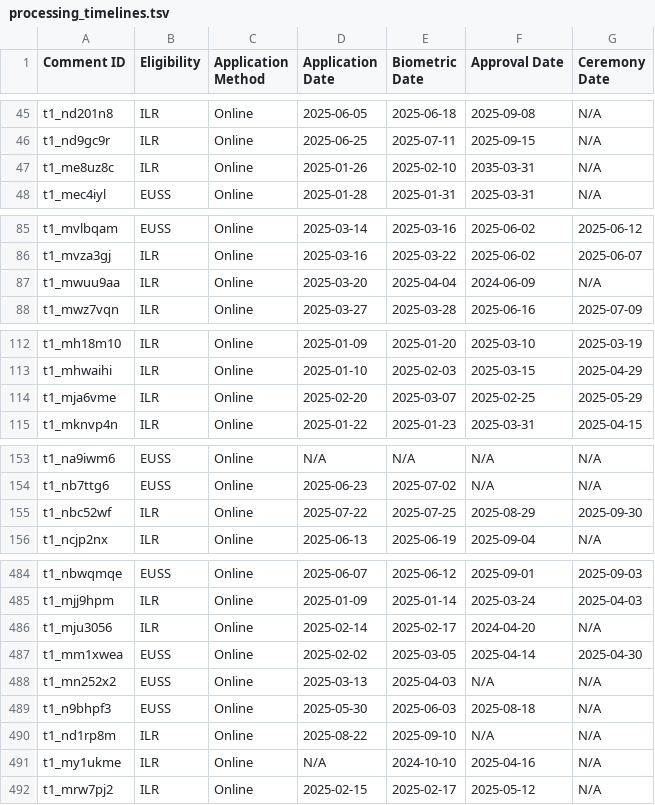
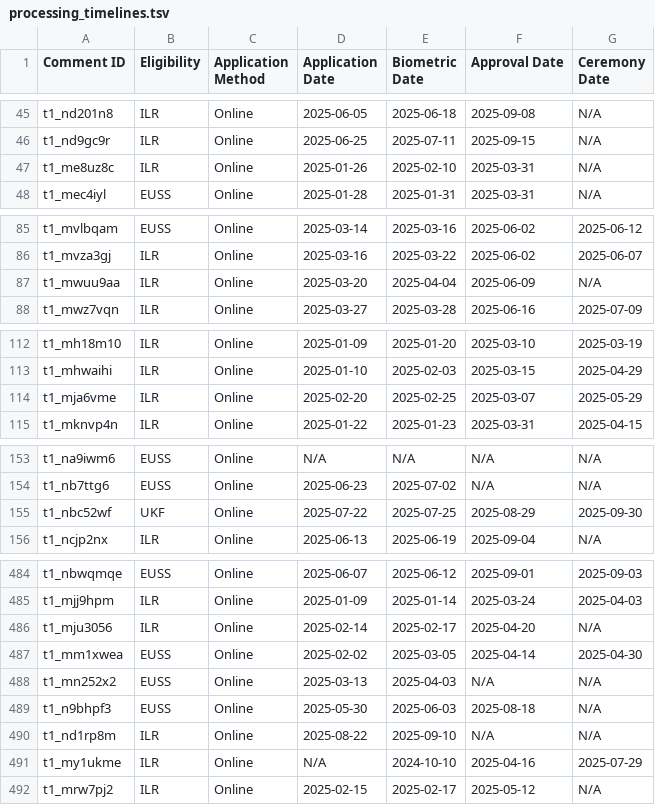
Before and after one commit to hnarayanan/processing-timelines, a TSV file: processing_timelines.tsv, drawn as a sheet; only a part is shown, gaps mark what is left out; the diff covers the shown part only.

Commit message:
Port over manual cleanup from the google sheet into the locally stored times

```diff
--- a/processing_timelines.tsv
+++ b/processing_timelines.tsv
@@ -46,3 +46,3 @@ t1_nd201n8	ILR	Online	2025-06-05	2025-06-18	2025-09-08	N/A
 t1_nd9gc9r	ILR	Online	2025-06-25	2025-07-11	2025-09-15	N/A
-t1_me8uz8c	ILR	Online	2025-01-26	2025-02-10	2035-03-31	N/A
+t1_me8uz8c	ILR	Online	2025-01-26	2025-02-10	2025-03-31	N/A
 t1_mec4iyl	EUSS	Online	2025-01-28	2025-01-31	2025-03-31	N/A
@@ -86,3 +86,3 @@ t1_mvlbqam	EUSS	Online	2025-03-14	2025-03-16	2025-06-02	2025-06-12
 t1_mvza3gj	ILR	Online	2025-03-16	2025-03-22	2025-06-02	2025-06-07
-t1_mwuu9aa	ILR	Online	2025-03-20	2025-04-04	2024-06-09	N/A
+t1_mwuu9aa	ILR	Online	2025-03-20	2025-04-04	2025-06-09	N/A
 t1_mwz7vqn	ILR	Online	2025-03-27	2025-03-28	2025-06-16	2025-07-09
@@ -113,3 +113,3 @@ t1_mh18m10	ILR	Online	2025-01-09	2025-01-20	2025-03-10	2025-03-19
 t1_mhwaihi	ILR	Online	2025-01-10	2025-02-03	2025-03-15	2025-04-29
-t1_mja6vme	ILR	Online	2025-02-20	2025-03-07	2025-02-25	2025-05-29
+t1_mja6vme	ILR	Online	2025-02-20	2025-02-25	2025-03-07	2025-05-29
 t1_mknvp4n	ILR	Online	2025-01-22	2025-01-23	2025-03-31	2025-04-15
@@ -154,3 +154,3 @@ t1_na9iwm6	EUSS	Online	N/A	N/A	N/A	N/A
 t1_nb7ttg6	EUSS	Online	2025-06-23	2025-07-02	N/A	N/A
-t1_nbc52wf	ILR	Online	2025-07-22	2025-07-25	2025-08-29	2025-09-30
+t1_nbc52wf	UKF	Online	2025-07-22	2025-07-25	2025-08-29	2025-09-30
 t1_ncjp2nx	ILR	Online	2025-06-13	2025-06-19	2025-09-04	N/A
@@ -485,3 +485,3 @@ t1_nbwqmqe	EUSS	Online	2025-06-07	2025-06-12	2025-09-01	2025-09-03
 t1_mjj9hpm	ILR	Online	2025-01-09	2025-01-14	2025-03-24	2025-04-03
-t1_mju3056	ILR	Online	2025-02-14	2025-02-17	2024-04-20	N/A
+t1_mju3056	ILR	Online	2025-02-14	2025-02-17	2025-04-20	N/A
 t1_mm1xwea	EUSS	Online	2025-02-02	2025-03-05	2025-04-14	2025-04-30
@@ -490,3 +490,3 @@ t1_n9bhpf3	EUSS	Online	2025-05-30	2025-06-03	2025-08-18	N/A
 t1_nd1rp8m	ILR	Online	2025-08-22	2025-09-10	N/A	N/A
-t1_my1ukme	ILR	Online	N/A	2024-10-10	2025-04-16	N/A
+t1_my1ukme	ILR	Online	N/A	2024-10-10	2025-04-16	2025-07-29
 t1_mrw7pj2	ILR	Online	2025-02-15	2025-02-17	2025-05-12	N/A
```
Also changed, not shown: 1 edited cell elsewhere in this file.
